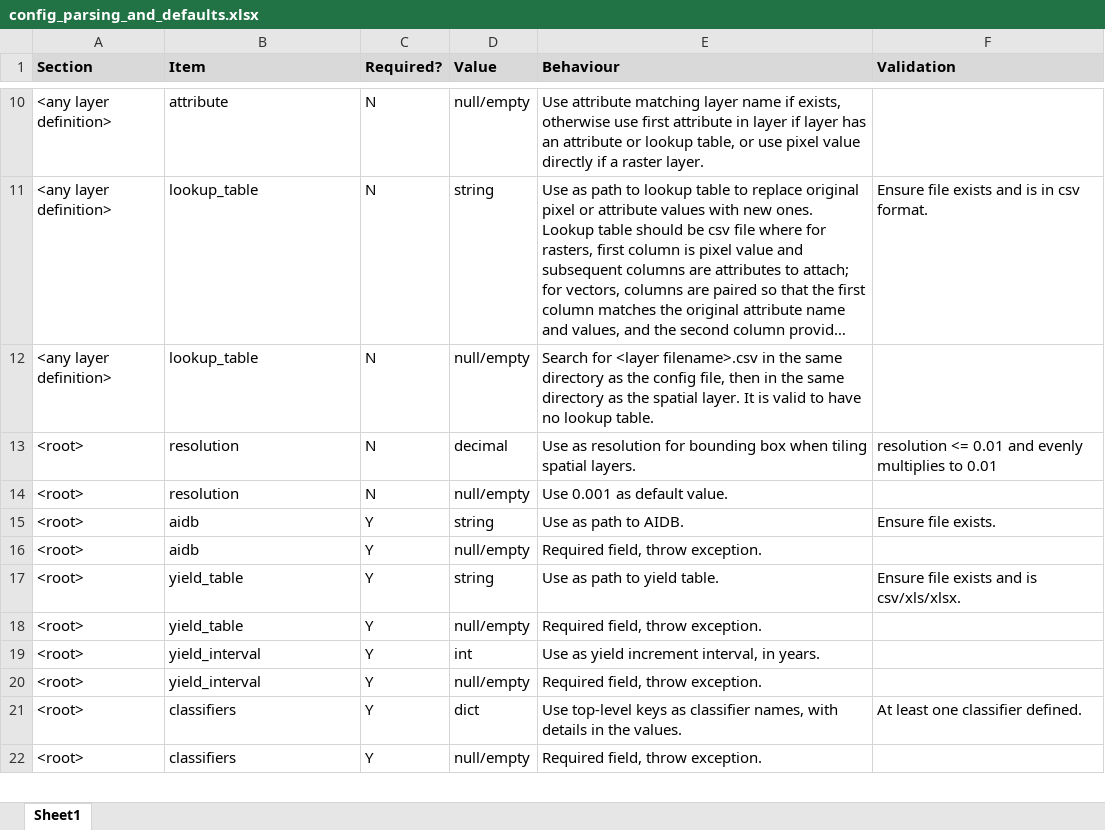
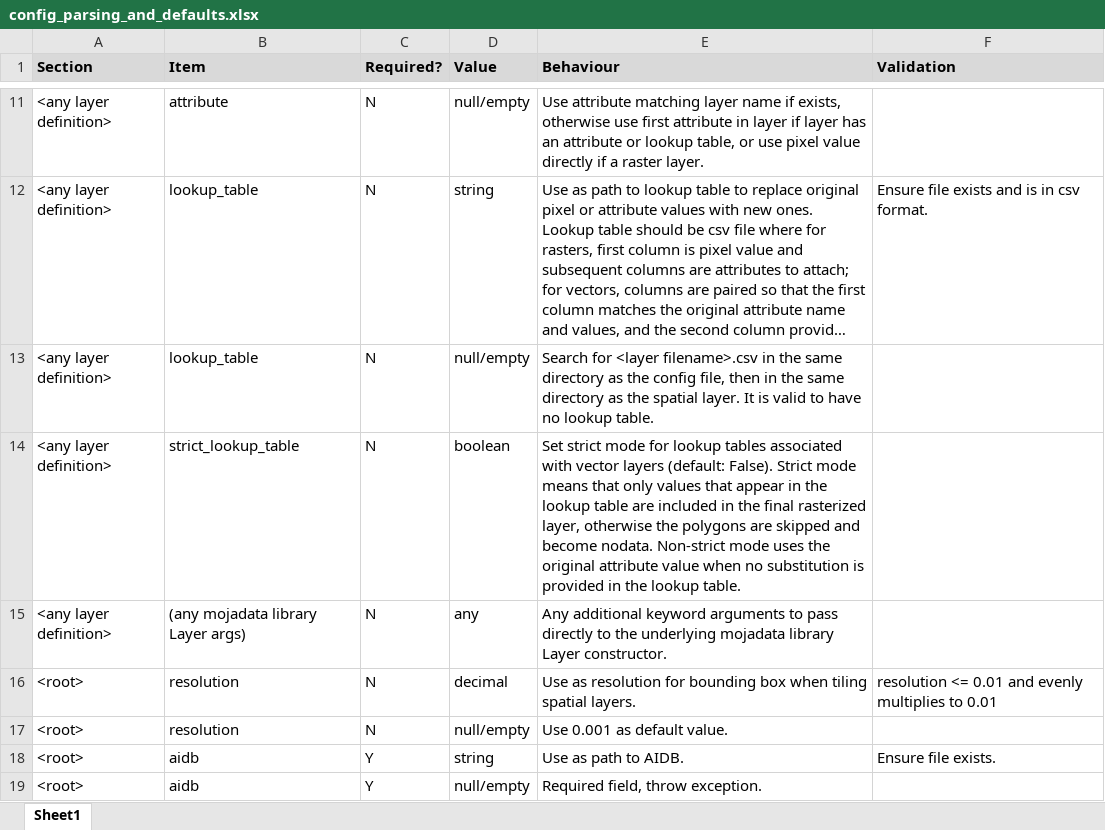
Before and after one commit to cat-cfs/gcbmwalltowall, an Excel workbook: docs/config_parsing_and_defaults.xlsx, sheet Sheet1, drawn as a sheet; only a part is shown, gaps mark what is left out; the shorter side is filled out with more unchanged rows; long unchanged cells end in …; values as stored, in another font and other column widths than the file's, no borders; the diff covers the shown part only; the diff names each change by its address in the sheet, - before the commit and + after, or states it on an @@ line.

```diff
--- a/docs/config_parsing_and_defaults.xlsx (sheet Sheet1)
+++ b/docs/config_parsing_and_defaults.xlsx (sheet Sheet1)
+row 14: <any layer definition> | strict_lookup_table | N | boolean | Set strict mode for lookup tables associated with vector layers (default: False). Strict mode means that only values that appear in the lookup table are included in the final rasterized layer, otherwise the polygons are skipped and become nodata. Non-strict mode uses the original attribute value when no substitution is provided in the lookup table.
+row 15: <any layer definition> | (any mojadata library Layer args) | N | any | Any additional keyword arguments to pass directly to the underlying mojadata library Layer constructor.
```
Also changed, not shown: 5 added rows, 2 removed rows and 1 edited cell elsewhere in this sheet, 3 other files.
